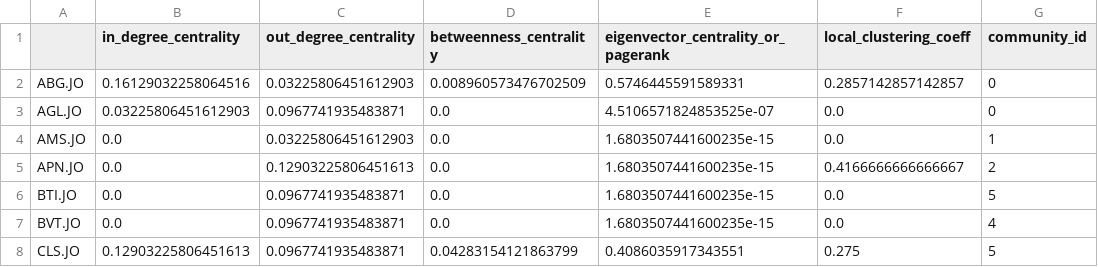
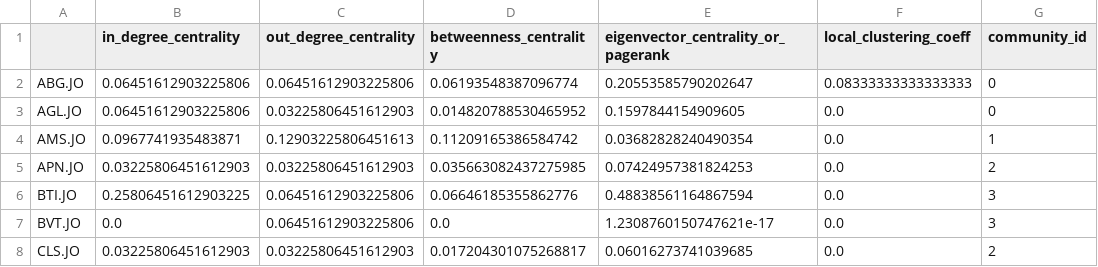
Before and after one commit to chipwayambokomas/AI-Share-Trading-Agent, a CSV file: results/GraphWaveNet/evaluation_GRAPH_TREND__GraphWaveNet.csv, drawn as a sheet; only a part is shown; the diff covers the shown part only.

```diff
--- a/results/GraphWaveNet/evaluation_GRAPH_TREND__GraphWaveNet.csv
+++ b/results/GraphWaveNet/evaluation_GRAPH_TREND__GraphWaveNet.csv
@@ -1,8 +1,8 @@
 ,in_degree_centrality,out_degree_centrality,betweenness_centrality,eigenvector_centrality_or_pagerank,local_clustering_coeff,community_id
-ABG.JO,0.16129032258064516,0.03225806451612903,0.008960573476702509,0.5746445591589331,0.2857142857142857,0
-AGL.JO,0.03225806451612903,0.0967741935483871,0.0,4.5106571824853525e-07,0.0,0
-AMS.JO,0.0,0.03225806451612903,0.0,1.6803507441600235e-15,0.0,1
-APN.JO,0.0,0.12903225806451613,0.0,1.6803507441600235e-15,0.4166666666666667,2
-BTI.JO,0.0,0.0967741935483871,0.0,1.6803507441600235e-15,0.0,5
-BVT.JO,0.0,0.0967741935483871,0.0,1.6803507441600235e-15,0.0,4
-CLS.JO,0.12903225806451613,0.0967741935483871,0.04283154121863799,0.4086035917343551,0.275,5
+ABG.JO,0.06451612903225806,0.06451612903225806,0.06193548387096774,0.20553585790202647,0.08333333333333333,0
+AGL.JO,0.06451612903225806,0.03225806451612903,0.014820788530465952,0.1597844154909605,0.0,0
+AMS.JO,0.0967741935483871,0.12903225806451613,0.11209165386584742,0.03682828240490354,0.0,1
+APN.JO,0.03225806451612903,0.03225806451612903,0.035663082437275985,0.07424957381824253,0.0,2
+BTI.JO,0.25806451612903225,0.06451612903225806,0.06646185355862776,0.48838561164867594,0.0,3
+BVT.JO,0.0,0.06451612903225806,0.0,1.2308760150747621e-17,0.0,3
+CLS.JO,0.03225806451612903,0.03225806451612903,0.017204301075268817,0.06016273741039685,0.0,2
```
Also changed, not shown: 129 edited cells elsewhere in this file, results/AGCRN/evaluation_GRAPH_POINT__AGCRN.csv, results/DSTAGNN/evaluation_GRAPH_POINT__DSTAGNN.csv, 44 other files.
